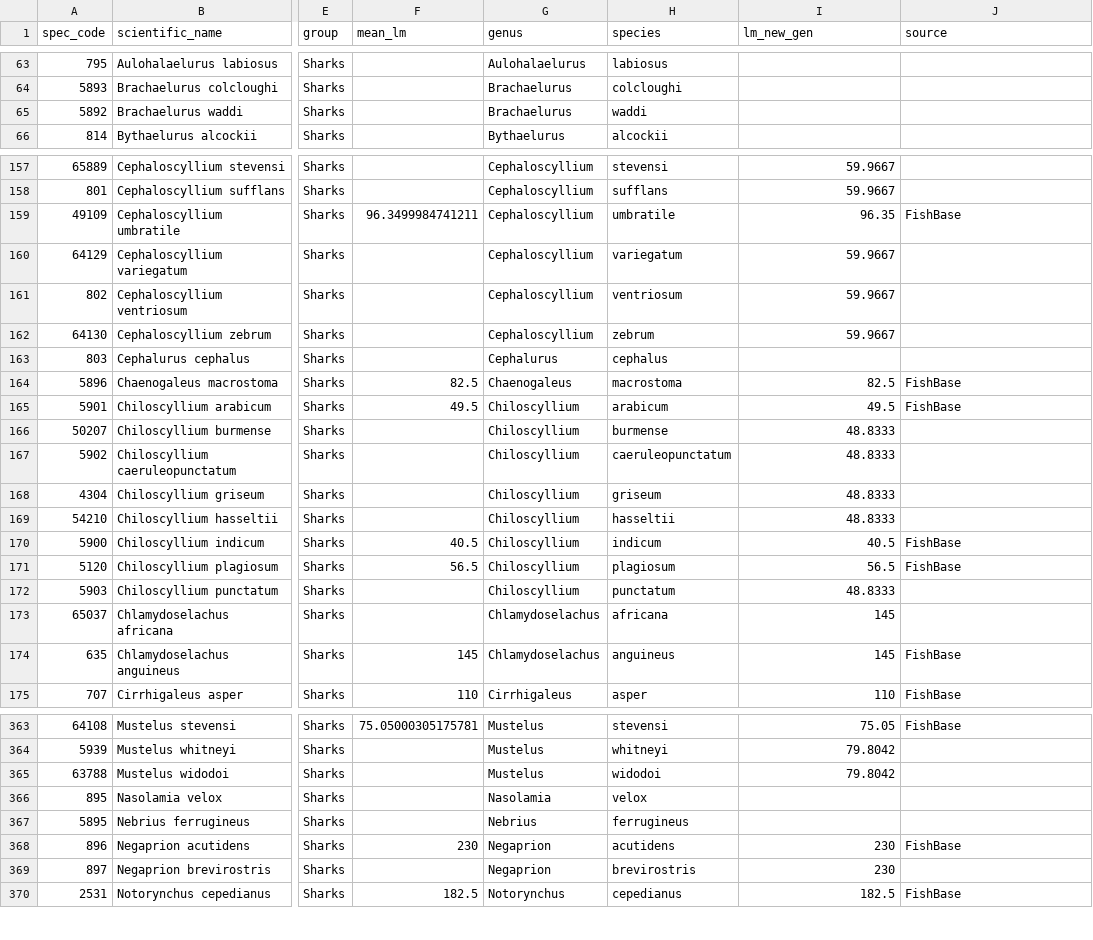
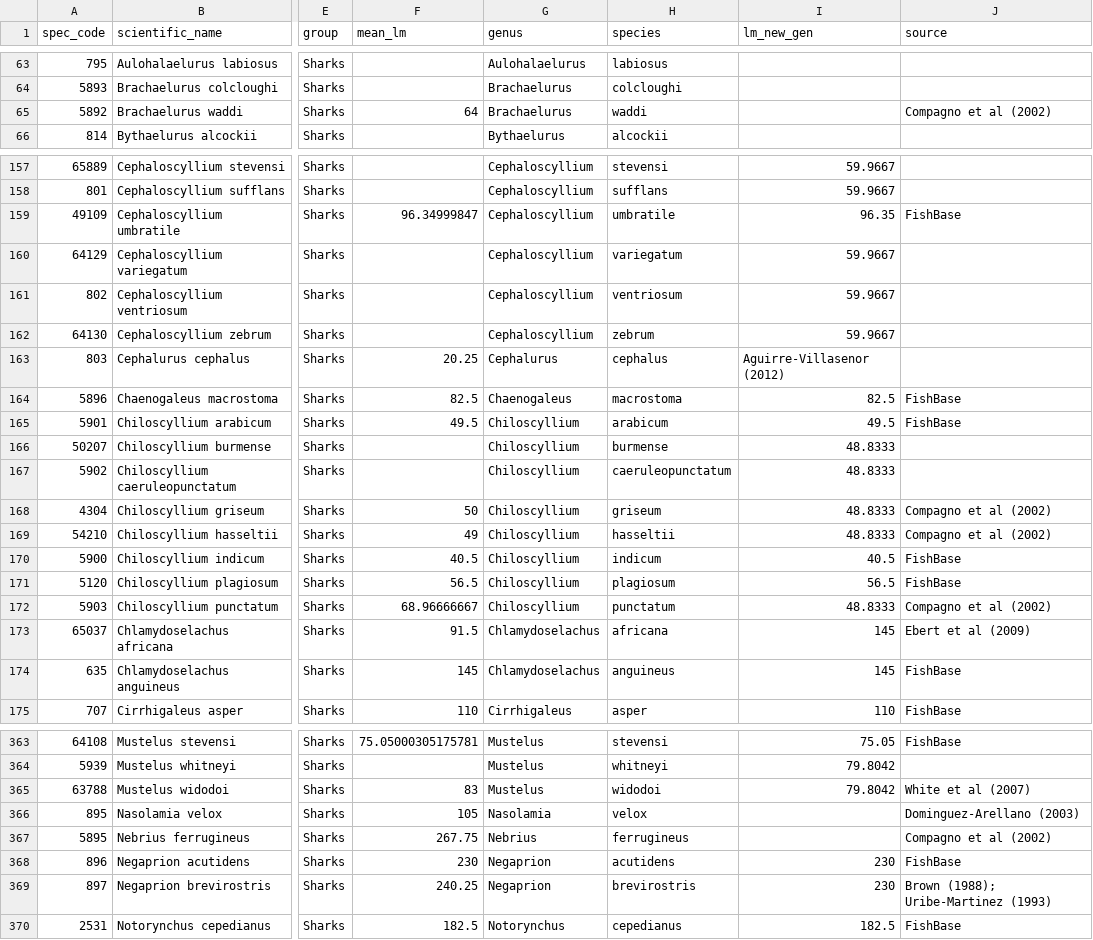
Before and after one commit to lmfeitos/elasmo-prm, a CSV file: data/shark_spp_lm.csv, drawn as a sheet; only a part is shown, gaps mark what is left out; the diff covers the shown part only; the diff names each change by its address in the sheet, - before the commit and + after, or states it on an @@ line.

```diff
--- a/data/shark_spp_lm.csv
+++ b/data/shark_spp_lm.csv
-F65 (mean_lm): (empty)
+F65 (mean_lm): 64
-J65 (source): (empty)
+J65 (source): Compagno et al (2002)
-F159 (mean_lm): 96.3499984741211
+F159 (mean_lm): 96.34999847
-F163 (mean_lm): (empty)
+F163 (mean_lm): 20.25
-I163 (lm_new_gen): (empty)
+I163 (lm_new_gen): Aguirre-Villasenor (2012)
-F168 (mean_lm): (empty)
+F168 (mean_lm): 50
-J168:J169 (source): (empty)
+J168:J169 (source): Compagno et al (2002)
-F169 (mean_lm): (empty)
+F169 (mean_lm): 49
-F172 (mean_lm): (empty)
+F172 (mean_lm): 68.96666667
-J172 (source): (empty)
+J172 (source): Compagno et al (2002)
-F173 (mean_lm): (empty)
+F173 (mean_lm): 91.5
-J173 (source): (empty)
+J173 (source): Ebert et al (2009)
-F365 (mean_lm): (empty)
+F365 (mean_lm): 83
-J365 (source): (empty)
+J365 (source): White et al (2007)
-F366 (mean_lm): (empty)
+F366 (mean_lm): 105
-J366 (source): (empty)
+J366 (source): Dominguez-Arellano (2003)
-F367 (mean_lm): (empty)
+F367 (mean_lm): 267.75
-J367 (source): (empty)
+J367 (source): Compagno et al (2002)
-F369 (mean_lm): (empty)
+F369 (mean_lm): 240.25
-J369 (source): (empty)
+J369 (source): Brown (1988); Uribe-Martinez (1993)
```
Also changed, not shown: 39 edited cells elsewhere in this file, data/predict_data_hyp.csv, data/prm_elasmo_subset.csv, 3 other files.
